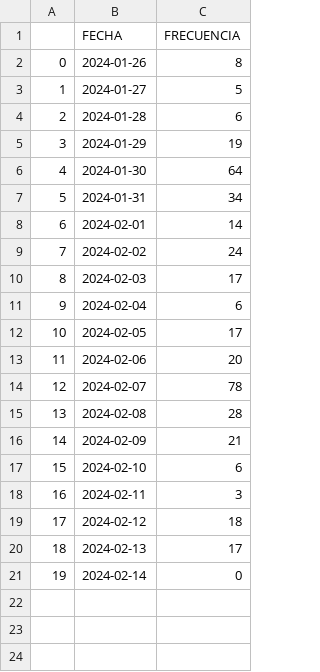
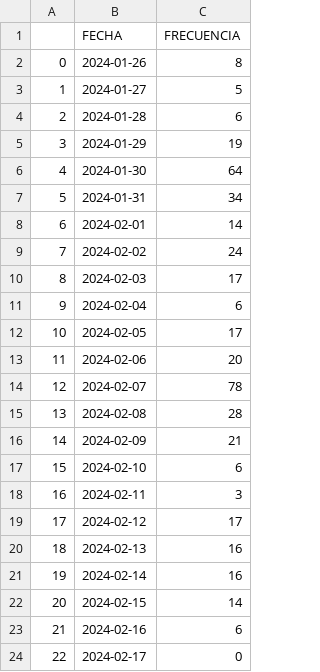
Before and after one commit to taniiaaaaaaa/ACTIVA, a CSV file: FECHAS (1).csv, drawn as a sheet.

```diff
--- a/FECHAS (1).csv
+++ b/FECHAS (1).csv
@@ -18,4 +18,7 @@
 16,2024-02-11,3
-17,2024-02-12,18
-18,2024-02-13,17
-19,2024-02-14,0
+17,2024-02-12,17
+18,2024-02-13,16
+19,2024-02-14,16
+20,2024-02-15,14
+21,2024-02-16,6
+22,2024-02-17,0
```
Also changed, not shown: COORDENADAS (1).csv, NAVEGADOR (1).csv, 2 other files.
